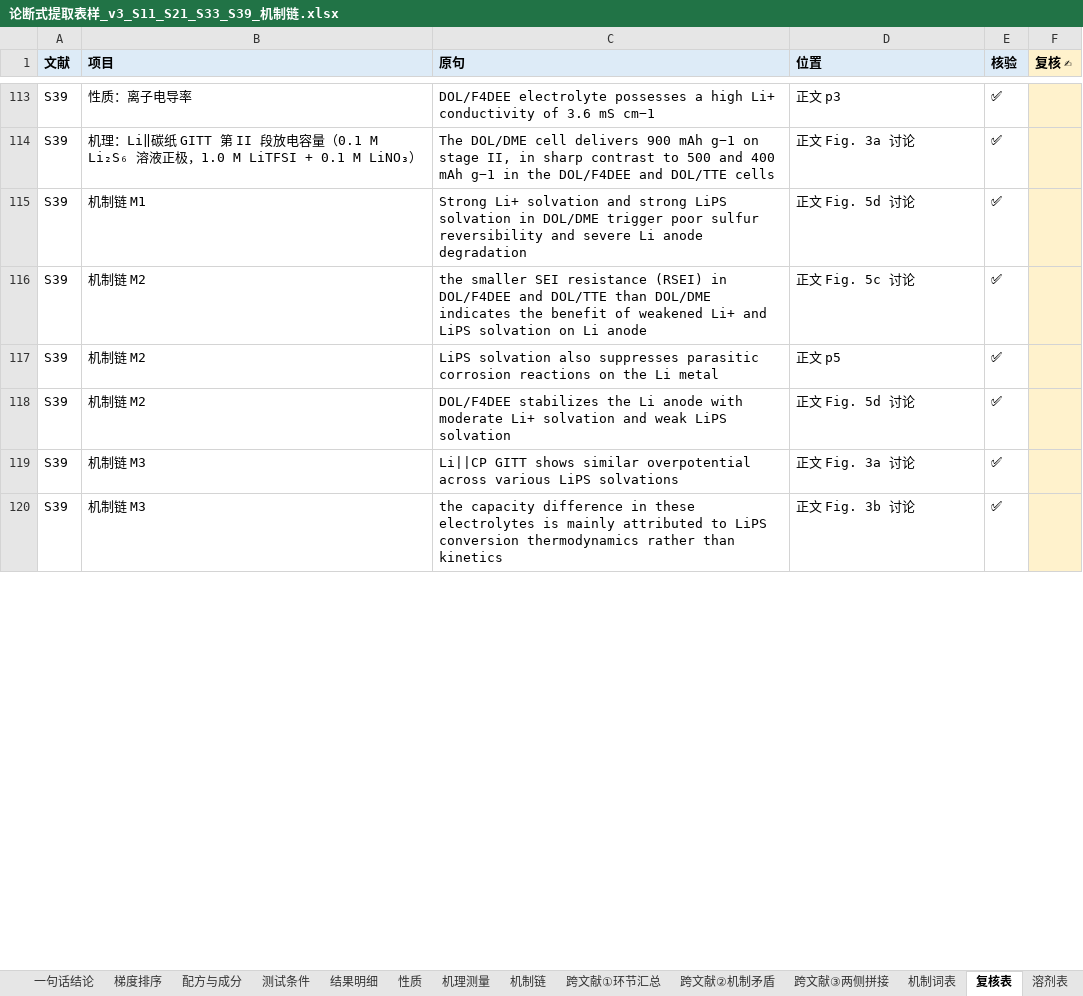
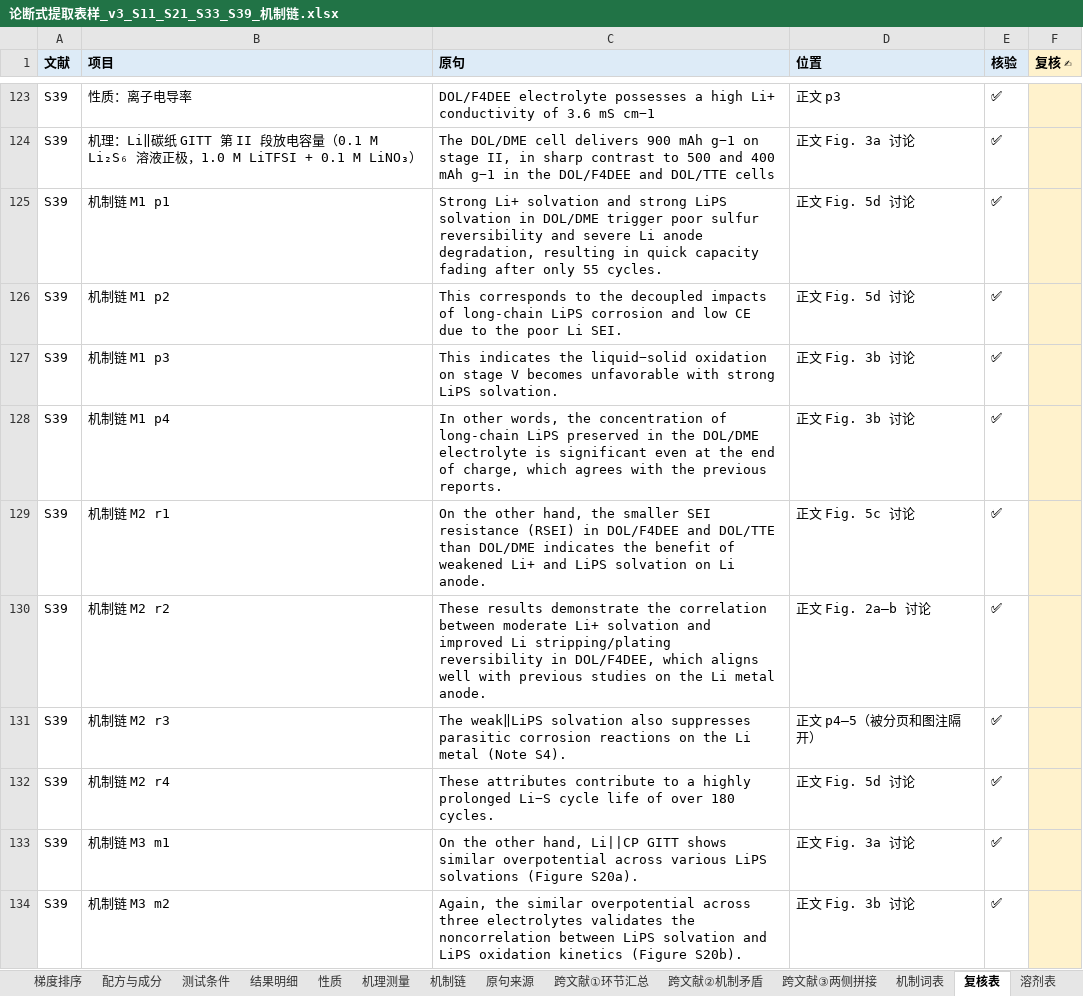
Before and after one commit to zhuonanli08/Li-S_Electrolyte_Conflicts, an Excel workbook: output/论断式提取表样_v3_2026-10-23/论断式提取表样_v3_S11_S21_S33_S39_机制链.xlsx, sheet 复核表, drawn as a sheet; only a part is shown, gaps mark what is left out; values as stored, in another font and other column widths than the file's, no borders; addresses are those after the commit; the diff covers the shown part only; the diff names each change by its address in the sheet, - before the commit and + after, or states it on an @@ line.

```diff
--- a/output/论断式提取表样_v3_2026-10-23/论断式提取表样_v3_S11_S21_S33_S39_机制链.xlsx (sheet 复核表)
+++ b/output/论断式提取表样_v3_2026-10-23/论断式提取表样_v3_S11_S21_S33_S39_机制链.xlsx (sheet 复核表)
+sheet tab: 原句来源
-B125 (项目): 机制链 M1
+B125 (项目): 机制链 M1 p1
-C125 (原句): …Li anode degradation
+C125 (原句): …Li anode degradation, resulting in quick capacity fading after only 55 cycles.
+row 126: S39 | 机制链 M1 p2 | This corresponds to the decoupled impacts of long-chain LiPS corrosion and low CE due to the poor Li SEI. | 正文 Fig. 5d 讨论 | ✅
+row 127: S39 | 机制链 M1 p3 | This indicates the liquid−solid oxidation on stage V becomes unfavorable with strong LiPS solvation. | 正文 Fig. 3b 讨论 | ✅
+row 128: S39 | 机制链 M1 p4 | In other words, the concentration of long-chain LiPS preserved in the DOL/DME electrolyte is significant even at the end of charge, which agrees with the previous reports. | 正文 Fig. 3b 讨论 | ✅
-B129 (项目): 机制链 M2
+B129 (项目): 机制链 M2 r1
-C129 (原句): the smaller SEI resistance (RSEI) in DOL/F4DEE and DOL/TTE than DOL/DME indicates the benefit of weakened Li+ and LiPS solvation on Li anode
+C129 (原句): On the other hand, the smaller SEI resistance (RSEI) in DOL/F4DEE and DOL/TTE than DOL/DME indicates the benefit of weakened Li+ and LiPS solvation on Li anode.
+row 130: S39 | 机制链 M2 r2 | These results demonstrate the correlation between moderate Li+ solvation and improved Li stripping/plating reversibility in DOL/F4DEE, which aligns well with previous studies on the Li metal anode. | 正文 Fig. 2a–b 讨论 | ✅
-B131 (项目): 机制链 M2
+B131 (项目): 机制链 M2 r3
-C131 (原句): LiPS solvation also suppresses parasitic corrosion reactions on the Li metal
+C131 (原句): The weak‖LiPS solvation also suppresses parasitic corrosion reactions on the Li metal (Note S4).
-D131 (位置): 正文 p5
+D131 (位置): 正文 p4–5（被分页和图注隔开）
-B132 (项目): 机制链 M2
+B132 (项目): 机制链 M2 r4
-C132 (原句): DOL/F4DEE stabilizes the Li anode with moderate Li+ solvation and weak LiPS solvation
+C132 (原句): These attributes contribute to a highly prolonged Li−S cycle life of over 180 cycles.
-B133 (项目): 机制链 M3
+B133 (项目): 机制链 M3 m1
-C133 (原句): Li||CP GITT shows similar overpotential across various LiPS solvations
+C133 (原句): On the other hand, Li||CP GITT shows similar overpotential across various LiPS solvations (Figure S20a).
-B134 (项目): 机制链 M3
+B134 (项目): 机制链 M3 m2
-C134 (原句): the capacity difference in these electrolytes is mainly attributed to LiPS conversion thermodynamics rather than kinetics
+C134 (原句): Again, the similar overpotential across three electrolytes validates the noncorrelation between LiPS solvation and LiPS oxidation kinetics (Figure S20b).
```
Also changed, not shown: 15 added rows, 1 removed row and 46 edited cells elsewhere in this sheet, sheet 机制链, sheet 跨文献①环节汇总, sheet 一句话结论, sheet 跨文献③两侧拼接, sheet 跨文献②机制矛盾, sheet 机制词表, 1 more sheet, 7 other files.
